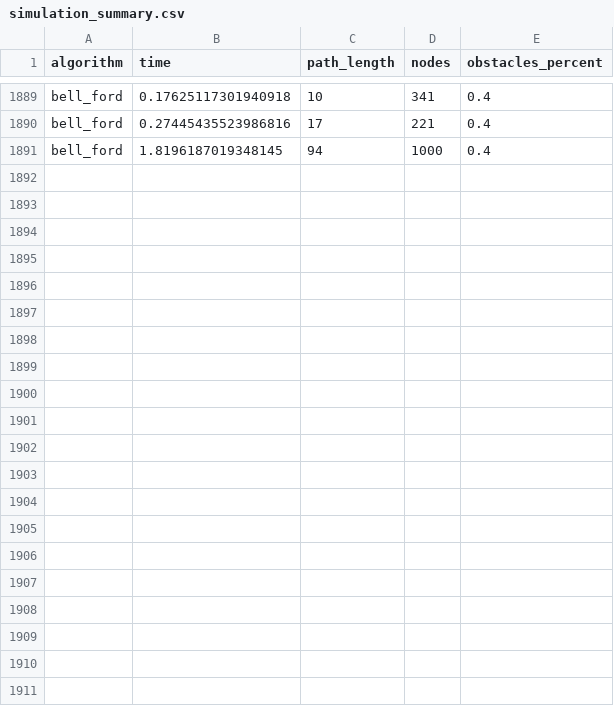
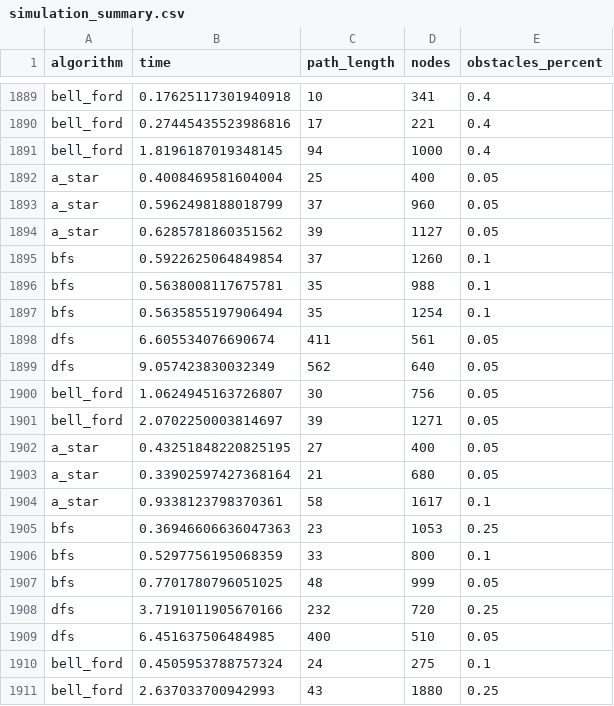
Before and after one commit to puskr99/pathfinding-ada, a CSV file: simulation_summary.csv, drawn as a sheet; only a part is shown, gaps mark what is left out.

Commit message:
more data

```diff
--- a/simulation_summary.csv
+++ b/simulation_summary.csv
@@ -1891 +1891,21 @@ bell_ford,0.27445435523986816,17,221,0.4
 bell_ford,1.8196187019348145,94,1000,0.4
+a_star,0.4008469581604004,25,400,0.05
+a_star,0.5962498188018799,37,960,0.05
+a_star,0.6285781860351562,39,1127,0.05
+bfs,0.5922625064849854,37,1260,0.1
+bfs,0.5638008117675781,35,988,0.1
+bfs,0.5635855197906494,35,1254,0.1
+dfs,6.605534076690674,411,561,0.05
+dfs,9.057423830032349,562,640,0.05
+bell_ford,1.0624945163726807,30,756,0.05
+bell_ford,2.0702250003814697,39,1271,0.05
+a_star,0.43251848220825195,27,400,0.05
+a_star,0.33902597427368164,21,680,0.05
+a_star,0.9338123798370361,58,1617,0.1
+bfs,0.36946606636047363,23,1053,0.25
+bfs,0.5297756195068359,33,800,0.1
+bfs,0.7701780796051025,48,999,0.05
+dfs,3.7191011905670166,232,720,0.25
+dfs,6.451637506484985,400,510,0.05
+bell_ford,0.4505953788757324,24,275,0.1
+bell_ford,2.637033700942993,43,1880,0.25
```
